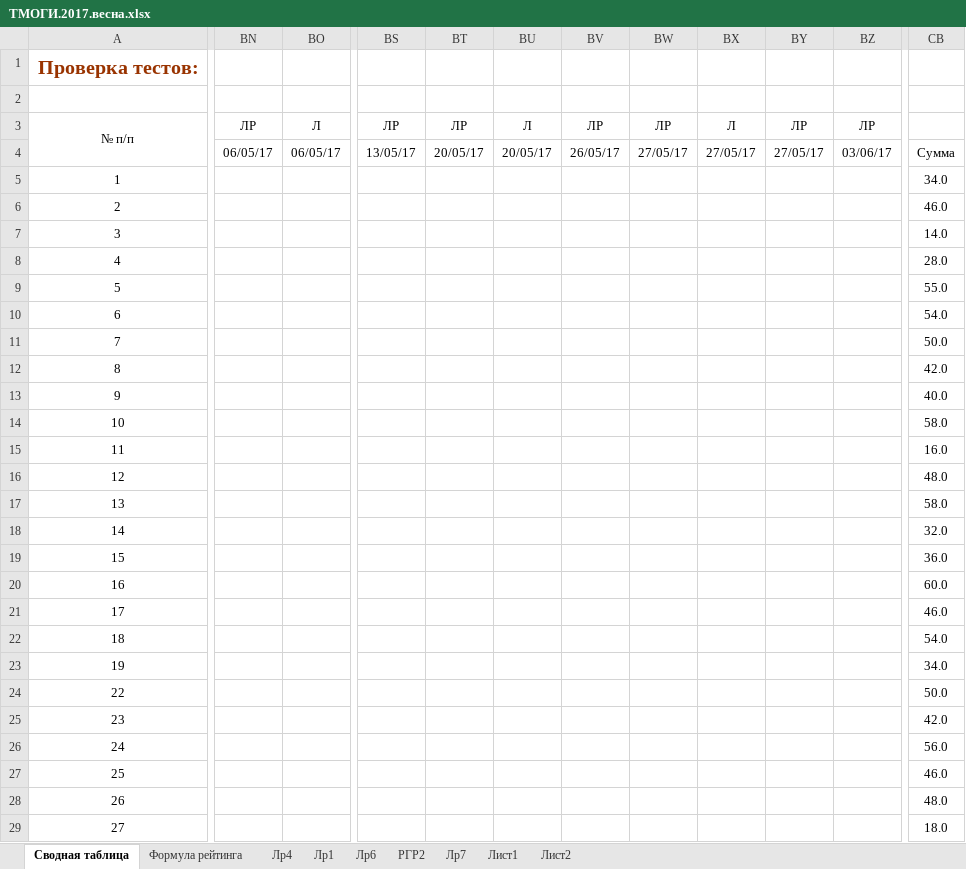
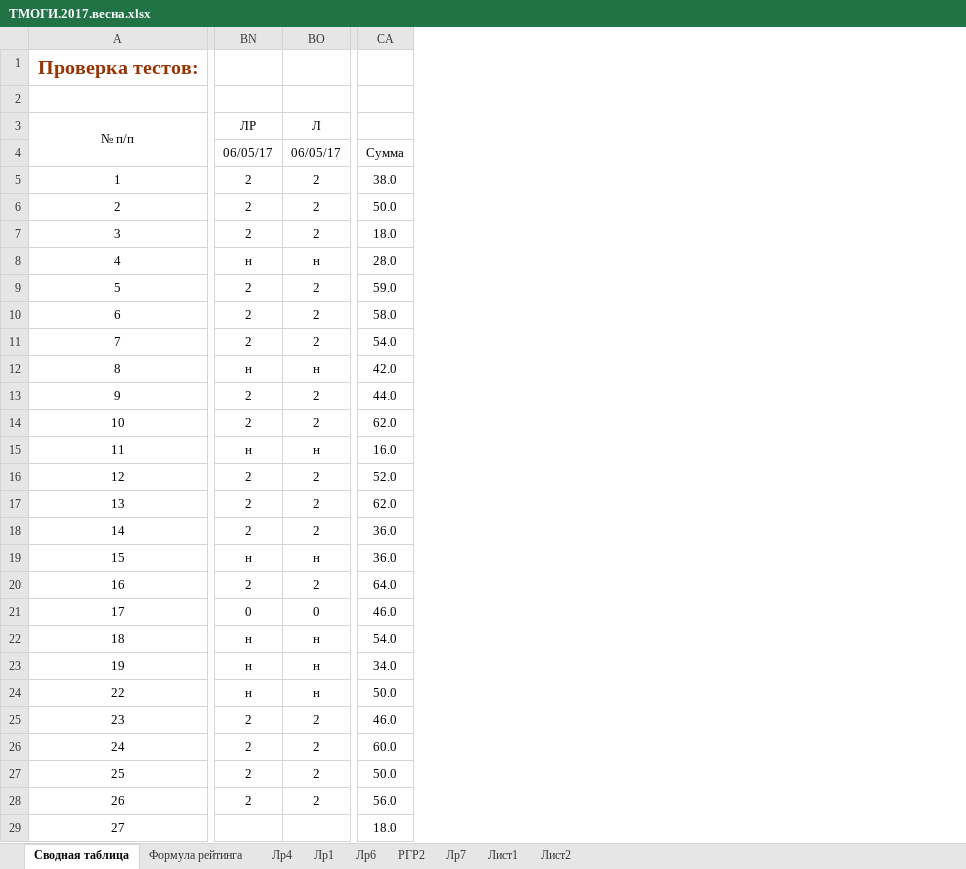
Before and after one commit to b490/rating, an Excel workbook: весна/ТМОГИ.2017.весна.xlsx, sheet Сводная таблица, drawn as a sheet; only a part is shown, gaps mark what is left out; values as stored, in another font and other column widths than the file's, no borders; conditional formats not drawn; removed rows and columns are numbered as before the commit, all else as after; the diff covers the shown part only; the diff names each change by its address in the sheet, - before the commit and + after, or states it on an @@ line.

Commit message:
after lection 6.05.17

```diff
--- a/весна/ТМОГИ.2017.весна.xlsx (sheet Сводная таблица)
+++ b/весна/ТМОГИ.2017.весна.xlsx (sheet Сводная таблица)
-column BN, rows 3-4: ЛР | 06/05/17
-column BO, rows 3-4: Л | 06/05/17
+column BN, rows 3-28: ЛР | 06/05/17 | 2 | 2 | 2 | н | 2 | 2 | 2 | н | 2 | 2 | н | 2 | 2 | 2 | н | 2 | 0 | н | н | н | 2 | 2 | 2 | 2
+column BO, rows 3-28: Л | 06/05/17 | 2 | 2 | 2 | н | 2 | 2 | 2 | н | 2 | 2 | н | 2 | 2 | 2 | н | 2 | 0 | н | н | н | 2 | 2 | 2 | 2
-column BS, rows 3-4: ЛР | 13/05/17
-column BT, rows 3-4: ЛР | 20/05/17
-column BU, rows 3-4: Л | 20/05/17
-column BV, rows 3-4: ЛР | 26/05/17
-column BW, rows 3-4: ЛР | 27/05/17
-column BX, rows 3-4: Л | 27/05/17
-column BY, rows 3-4: ЛР | 27/05/17
-column BZ, rows 3-4: ЛР | 03/06/17
-CA5: 34.0
+CA5: 38.0
-CA6: 46.0
+CA6: 50.0
-CA7: 14.0
+CA7: 18.0
-CA9: 55.0
+CA9: 59.0
-CA10: 54.0
+CA10: 58.0
-CA11: 50.0
+CA11: 54.0
-CA13: 40.0
+CA13: 44.0
-CA14: 58.0
+CA14: 62.0
-CA16: 48.0
+CA16: 52.0
-CA17: 58.0
+CA17: 62.0
-CA18: 32.0
+CA18: 36.0
-CA20: 60.0
+CA20: 64.0
-CA25: 42.0
+CA25: 46.0
-CA26: 56.0
+CA26: 60.0
-CA27: 46.0
+CA27: 50.0
-CA28: 48.0
+CA28: 56.0
```
Also changed, not shown: 14 added rows, 14 removed rows, 9 added columns, 2 removed columns and 217 edited cells elsewhere in this sheet, sheet Лист2, sheet Лист1, formulas that keep their value.
